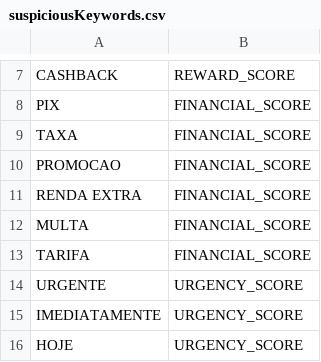
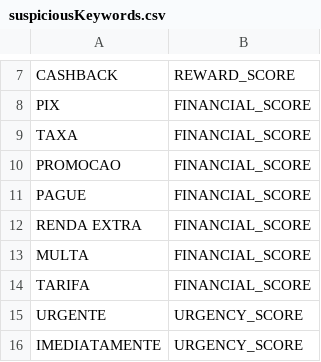
Before and after one commit to emilyqdrosa/residencia-desafio-seguranca, a CSV file: src/suspiciousKeywords.csv, drawn as a sheet; only a part is shown, gaps mark what is left out; the shorter side is filled out with more unchanged rows.

```diff
--- a/src/suspiciousKeywords.csv
+++ b/src/suspiciousKeywords.csv
@@ -10,2 +10,3 @@ TAXA,FINANCIAL_SCORE
 PROMOCAO,FINANCIAL_SCORE
+PAGUE,FINANCIAL_SCORE
 RENDA EXTRA,FINANCIAL_SCORE
```
Also changed, not shown: 2 other files.
